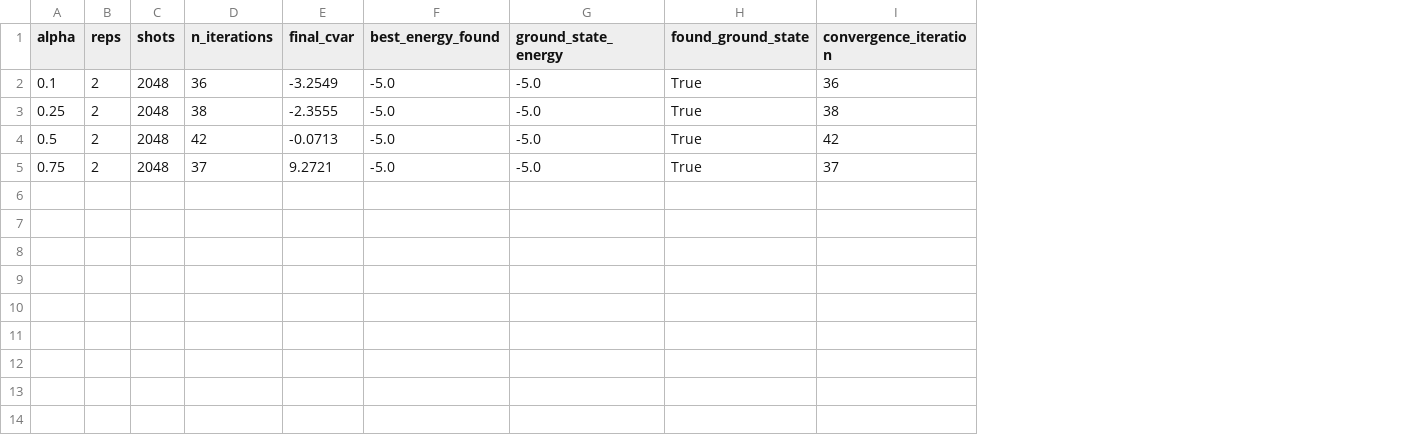
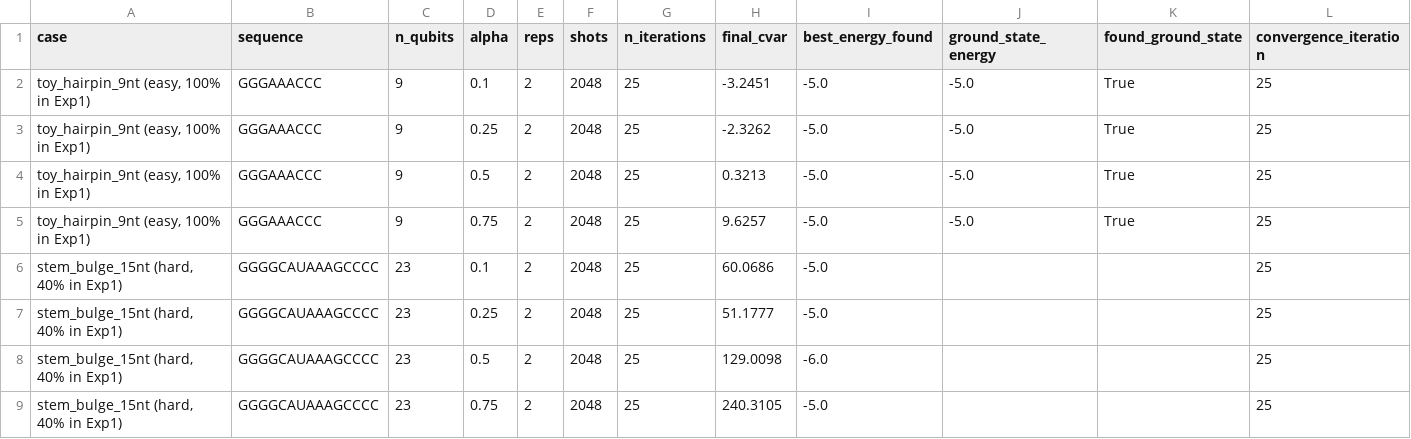
Before and after one commit to UmaMaheswar2005/wiser-moderna-mrna-quantum-folding, a CSV file: results/exp4_cvar_alpha.csv, drawn as a sheet; addresses are those after the commit; the diff names each change by its address in the sheet, - before the commit and + after, or states it on an @@ line.

```diff
--- a/results/exp4_cvar_alpha.csv
+++ b/results/exp4_cvar_alpha.csv
+column A (case), rows 2-5: all toy_hairpin_9nt (easy, 100% in Exp1)
+column B (sequence), rows 2-5: all GGGAAACCC
+column C (n_qubits), rows 2-5: all 9
-G2 (n_iterations): 36
+G2 (n_iterations): 25
-H2 (final_cvar): -3.2549
+H2 (final_cvar): -3.2451
-L2 (convergence_iteration): 36
+L2 (convergence_iteration): 25
-G3 (n_iterations): 38
+G3 (n_iterations): 25
-H3 (final_cvar): -2.3555
+H3 (final_cvar): -2.3262
-L3 (convergence_iteration): 38
+L3 (convergence_iteration): 25
-G4 (n_iterations): 42
+G4 (n_iterations): 25
-H4 (final_cvar): -0.0713
+H4 (final_cvar): 0.3213
-L4 (convergence_iteration): 42
+L4 (convergence_iteration): 25
-G5 (n_iterations): 37
+G5 (n_iterations): 25
-H5 (final_cvar): 9.2721
+H5 (final_cvar): 9.6257
-L5 (convergence_iteration): 37
+L5 (convergence_iteration): 25
+row 6: stem_bulge_15nt (hard, 40% in Exp1) | GGGGCAUAAAGCCCC | 23 | 0.1 | 2 | 2048 | 25 | 60.0686 | -5.0 |  |  | 25
+row 7: stem_bulge_15nt (hard, 40% in Exp1) | GGGGCAUAAAGCCCC | 23 | 0.25 | 2 | 2048 | 25 | 51.1777 | -5.0 |  |  | 25
+row 8: stem_bulge_15nt (hard, 40% in Exp1) | GGGGCAUAAAGCCCC | 23 | 0.5 | 2 | 2048 | 25 | 129.0098 | -6.0 |  |  | 25
+row 9: stem_bulge_15nt (hard, 40% in Exp1) | GGGGCAUAAAGCCCC | 23 | 0.75 | 2 | 2048 | 25 | 240.3105 | -5.0 |  |  | 25
```
Also changed, not shown: results/exp2_depth.csv, 14 other files.
